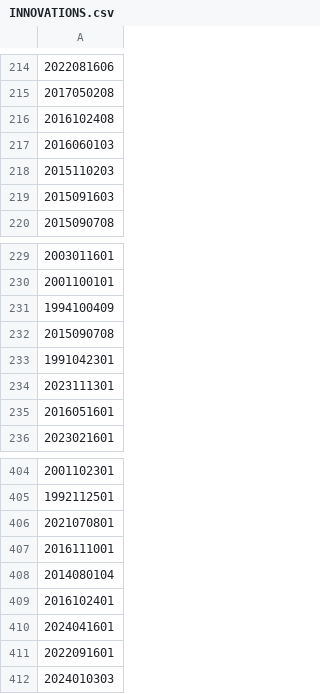
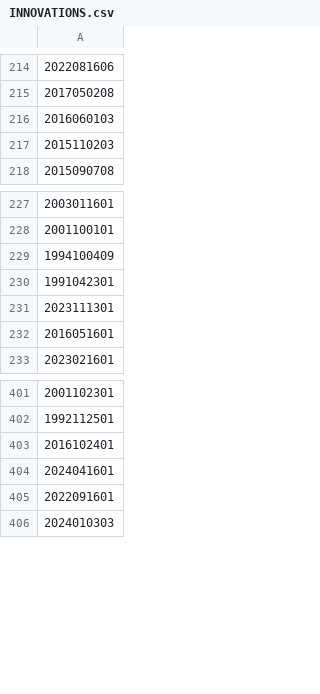
Before and after one commit to CIIS-ZCMC/user_management_server, a CSV file: app/json_data/INNOVATIONS.csv, drawn as a sheet; only a part is shown, gaps mark what is left out; the diff names each change by its address in the sheet, - before the commit and + after, or states it on an @@ line.

```diff
--- a/app/json_data/INNOVATIONS.csv
+++ b/app/json_data/INNOVATIONS.csv
-row 216: 2016102408
-row 219: 2015091603
-row 232: 2015090708
-row 406: 2021070801
-row 407: 2016111001
-row 408: 2014080104
```
Also changed, not shown: 4 other files.
